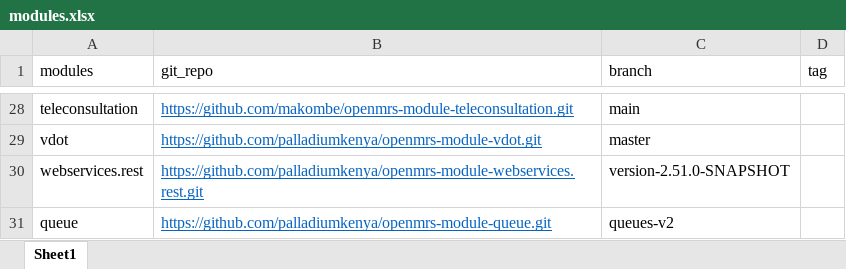
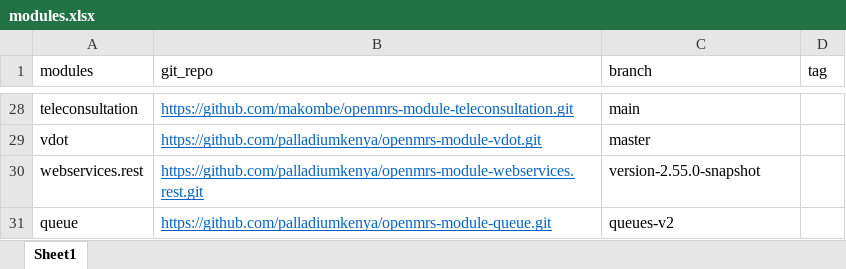
Before and after one commit to Josh-Murunga/kenyaEMR-modules-updater, an Excel workbook: modules.xlsx, sheet Sheet1, drawn as a sheet; only a part is shown, gaps mark what is left out; values as stored, in another font and other column widths than the file's, no borders; the diff names each change by its address in the sheet, - before the commit and + after, or states it on an @@ line.

Commit message:
update webrest

```diff
--- a/modules.xlsx (sheet Sheet1)
+++ b/modules.xlsx (sheet Sheet1)
-C30 (branch): version-2.51.0-SNAPSHOT
+C30 (branch): version-2.55.0-snapshot
```
